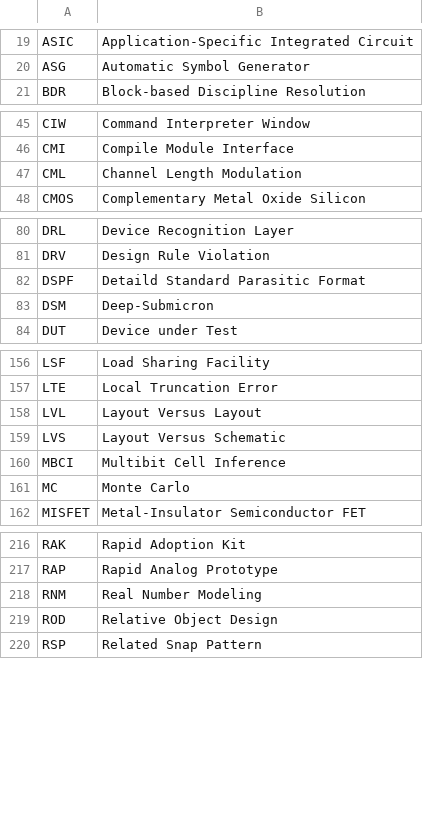
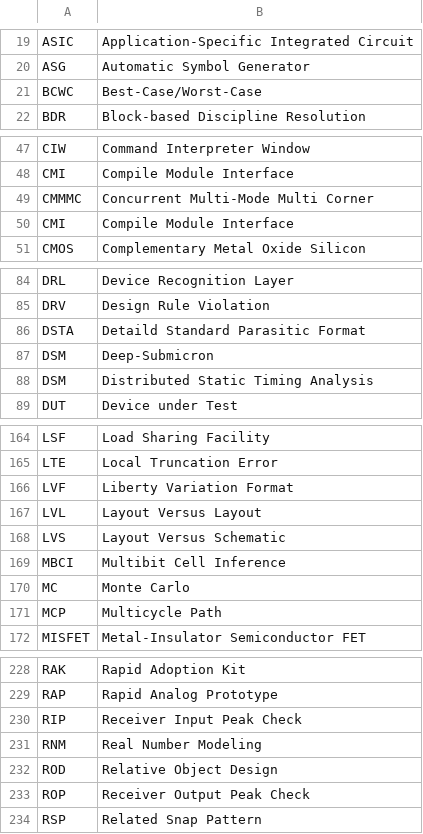
Before and after one commit to mschweikardt/eda-acronyms, a CSV file: acronyms.csv, drawn as a sheet; only a part is shown, gaps mark what is left out; the diff covers the shown part only.

Commit message:
more acronyms

```diff
--- a/acronyms.csv
+++ b/acronyms.csv
@@ -20,2 +20,3 @@ ASIC,"Application-Specific Integrated Circuit"
 ASG,"Automatic Symbol Generator"
+BCWC,"Best-Case/Worst-Case"
 BDR,"Block-based Discipline Resolution"
@@ -46,3 +48,4 @@ CIW,"Command Interpreter Window"
 CMI,"Compile Module Interface"
-CML,"Channel Length Modulation"
+CMMMC,"Concurrent Multi-Mode Multi Corner"
+CMI,"Compile Module Interface"
 CMOS,"Complementary Metal Oxide Silicon"
@@ -81,4 +85,5 @@ DRL,"Device Recognition Layer"
 DRV,"Design Rule Violation"
-DSPF,"Detaild Standard Parasitic Format"
+DSTA,"Detaild Standard Parasitic Format"
 DSM,"Deep-Submicron"
+DSM,"Distributed Static Timing Analysis"
 DUT,"Device under Test"
@@ -157,2 +165,3 @@ LSF,"Load Sharing Facility"
 LTE,"Local Truncation Error"
+LVF,"Liberty Variation Format"
 LVL,"Layout Versus Layout"
@@ -161,2 +170,3 @@ MBCI,"Multibit Cell Inference"
 MC,"Monte Carlo"
+MCP,"Multicycle Path"
 MISFET,"Metal-Insulator Semiconductor FET"
@@ -217,4 +229,6 @@ RAK,"Rapid Adoption Kit"
 RAP,"Rapid Analog Prototype"
+RIP,"Receiver Input Peak Check"
 RNM,"Real Number Modeling"
 ROD,"Relative Object Design"
+ROP,"Receiver Output Peak Check"
 RSP,"Related Snap Pattern"
```
Also changed, not shown: 10 added rows elsewhere in this file, 11 other files.
